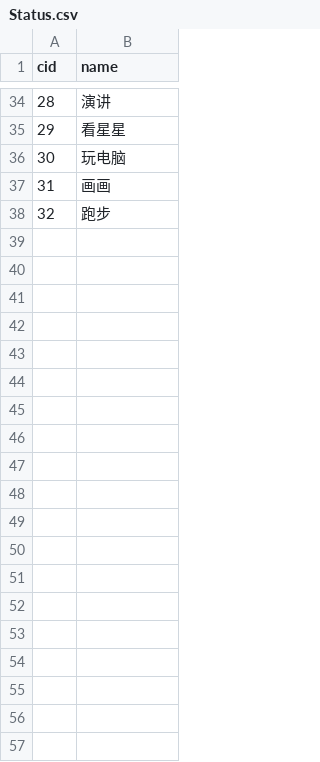
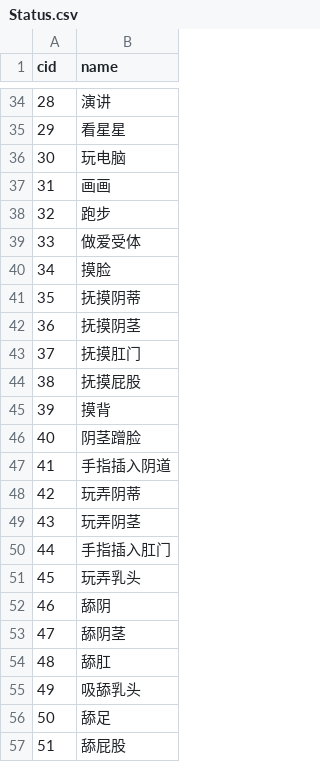
Before and after one commit to pokemonchw/dieloli, a CSV file: data/csv/Status.csv, drawn as a sheet; only a part is shown, gaps mark what is left out; the diff covers the shown part only; the diff names each change by its address in the sheet, - before the commit and + after, or states it on an @@ line.

```diff
--- a/data/csv/Status.csv
+++ b/data/csv/Status.csv
+row 39: 33 | 做爱受体
+row 40: 34 | 摸脸
+row 41: 35 | 抚摸阴蒂
+row 42: 36 | 抚摸阴茎
+row 43: 37 | 抚摸肛门
+row 44: 38 | 抚摸屁股
+row 45: 39 | 摸背
+row 46: 40 | 阴茎蹭脸
+row 47: 41 | 手指插入阴道
+row 48: 42 | 玩弄阴蒂
+row 49: 43 | 玩弄阴茎
+row 50: 44 | 手指插入肛门
+row 51: 45 | 玩弄乳头
+row 52: 46 | 舔阴
+row 53: 47 | 舔阴茎
+row 54: 48 | 舔肛
+row 55: 49 | 吸舔乳头
+row 56: 50 | 舔足
+row 57: 51 | 舔屁股
```
Also changed, not shown: 18 added rows and 1 edited cell elsewhere in this file, tools/Status.csv, 5 other files.
